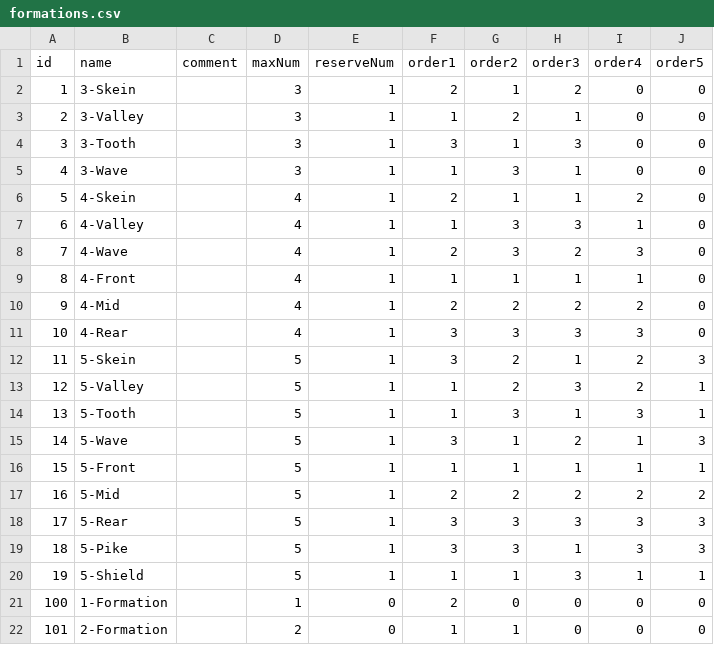
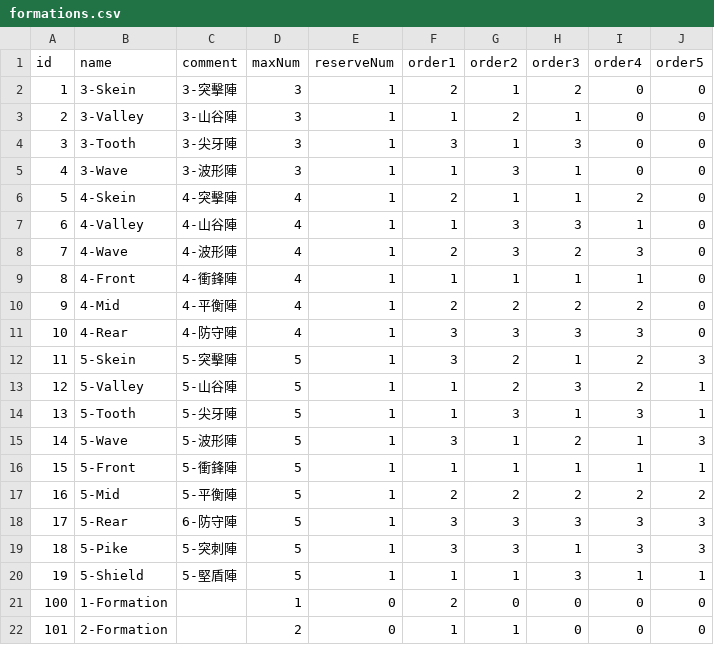
Before and after one commit to henyouqian/cdgm, a CSV file: data/formations.csv, drawn as a sheet.

```diff
--- a/data/formations.csv
+++ b/data/formations.csv
@@ -1,21 +1,21 @@
 id,name,comment,maxNum,reserveNum,order1,order2,order3,order4,order5
-1,3-Skein,,3,1,2,1,2,0,0
-2,3-Valley,,3,1,1,2,1,0,0
-3,3-Tooth,,3,1,3,1,3,0,0
-4,3-Wave,,3,1,1,3,1,0,0
-5,4-Skein,,4,1,2,1,1,2,0
-6,4-Valley,,4,1,1,3,3,1,0
-7,4-Wave,,4,1,2,3,2,3,0
-8,4-Front,,4,1,1,1,1,1,0
-9,4-Mid,,4,1,2,2,2,2,0
-10,4-Rear,,4,1,3,3,3,3,0
-11,5-Skein,,5,1,3,2,1,2,3
-12,5-Valley,,5,1,1,2,3,2,1
-13,5-Tooth,,5,1,1,3,1,3,1
-14,5-Wave ,,5,1,3,1,2,1,3
-15,5-Front,,5,1,1,1,1,1,1
-16,5-Mid,,5,1,2,2,2,2,2
-17,5-Rear,,5,1,3,3,3,3,3
-18,5-Pike,,5,1,3,3,1,3,3
-19,5-Shield,,5,1,1,1,3,1,1
+1,3-Skein,3-突擊陣,3,1,2,1,2,0,0
+2,3-Valley,3-山谷陣,3,1,1,2,1,0,0
+3,3-Tooth,3-尖牙陣,3,1,3,1,3,0,0
+4,3-Wave,3-波形陣,3,1,1,3,1,0,0
+5,4-Skein,4-突擊陣,4,1,2,1,1,2,0
+6,4-Valley,4-山谷陣,4,1,1,3,3,1,0
+7,4-Wave,4-波形陣,4,1,2,3,2,3,0
+8,4-Front,4-衝鋒陣,4,1,1,1,1,1,0
+9,4-Mid,4-平衡陣,4,1,2,2,2,2,0
+10,4-Rear,4-防守陣,4,1,3,3,3,3,0
+11,5-Skein,5-突擊陣,5,1,3,2,1,2,3
+12,5-Valley,5-山谷陣,5,1,1,2,3,2,1
+13,5-Tooth,5-尖牙陣,5,1,1,3,1,3,1
+14,5-Wave ,5-波形陣,5,1,3,1,2,1,3
+15,5-Front,5-衝鋒陣,5,1,1,1,1,1,1
+16,5-Mid,5-平衡陣,5,1,2,2,2,2,2
+17,5-Rear,6-防守陣,5,1,3,3,3,3,3
+18,5-Pike,5-突刺陣,5,1,3,3,1,3,3
+19,5-Shield,5-堅盾陣,5,1,1,1,3,1,1
 100,1-Formation,,1,0,2,0,0,0,0
```
Also changed, not shown: data/task.csv.
